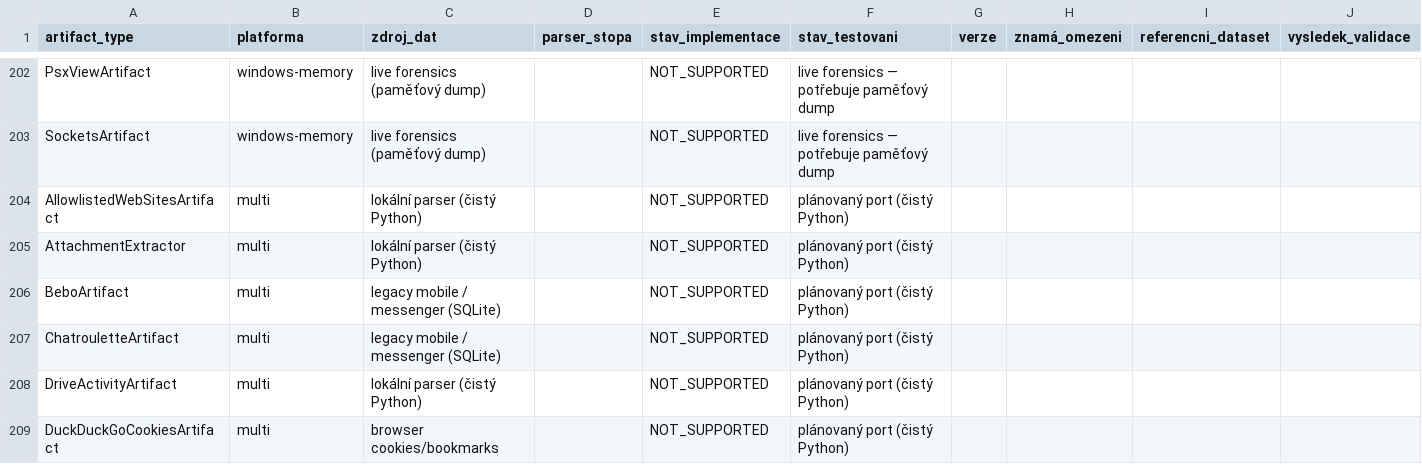
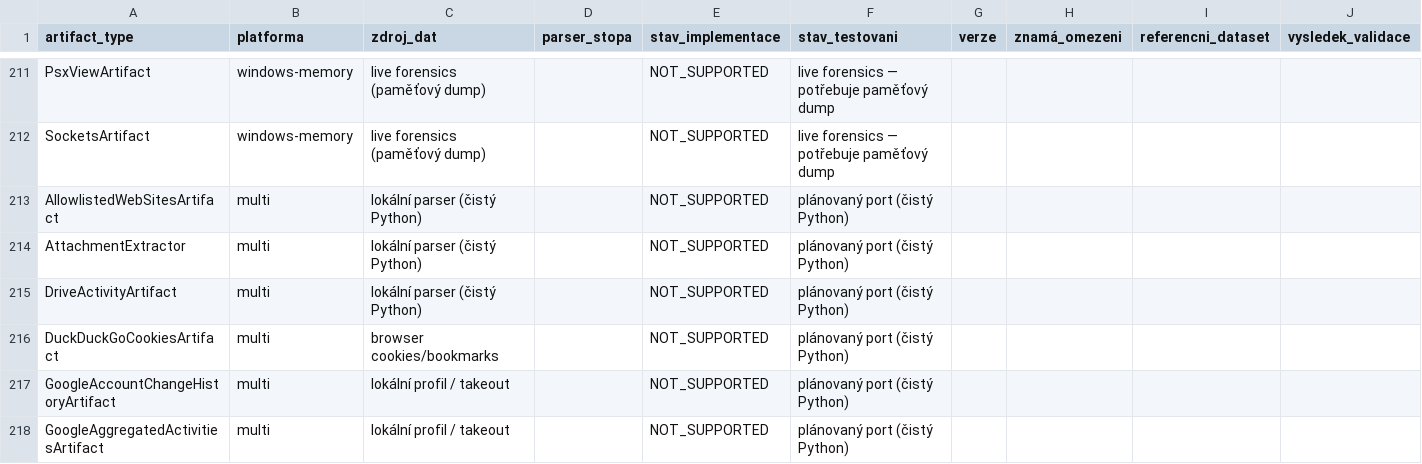
Before and after one commit to Mirutomaru/stopa, a CSV file: STOPA_COVERAGE_MATRIX.csv, drawn as a sheet; only a part is shown, gaps mark what is left out; the shorter side is filled out with more unchanged rows; removed rows and columns are numbered as before the commit, all else as after; the diff covers the shown part only; the diff names each change by its address in the sheet, - before the commit and + after, or states it on an @@ line.

Commit message:
feat(artifacts): ETAPA B vlna 3 — port AXIOM extraktorů (Kik, Mail.ru Agent, Bebo, Chatroulette, LimeWire rodina) + 75 testů
- 5 nových parserů pokrývajících 9 AXIOM typů:
  - kik_messenger.py — KikLocalUserExtractor (SQLite dispatch chain; iOS ZKIK* schéma i Android users/messages aliasy, epoch s/ms)
  - mailru_agent.py — MailRuChat/Contact/GroupArtifact (desktop IM lokální logy, | formát)
  - bebo_chat.py — BeboArtifact (live chat text/JSON carving)
  - chatroulette.py — ChatrouletteArtifact (video chat text/JSON)
  - limewire_p2p.py — Limewire/Limerunner/LuckywireArtifact (P2P shared files JSON/pipe, detekce rodiny s prioritou)
- Registrace: pipeline NAME_BASED_EXTRACTORS + _name_based_match (+4), Kik do SQLite dispatch chainu; C3 registry +4 záznamy → 24 parserů
- Konzervativní JSON detekce (textový log [ts] user said: narážel na startswith('['))
- Coverage matrix: covered 42 → 51 (+9 typů z 232), deterministická SHA-256 ✓
- Full suite 1041 passed, 1 skipped; ruff clean

```diff
--- a/STOPA_COVERAGE_MATRIX.csv
+++ b/STOPA_COVERAGE_MATRIX.csv
-row 206: BeboArtifact | multi | legacy mobile / messenger (SQLite) |  | NOT_SUPPORTED | plánovaný port (čistý Python)
-row 207: ChatrouletteArtifact | multi | legacy mobile / messenger (SQLite) |  | NOT_SUPPORTED | plánovaný port (čistý Python)
```
Also changed, not shown: 9 added rows and 7 removed rows elsewhere in this file, 25 other files.
